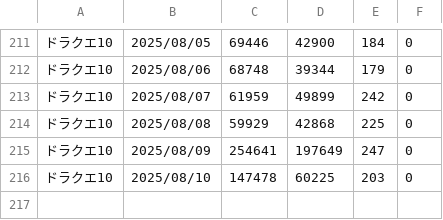
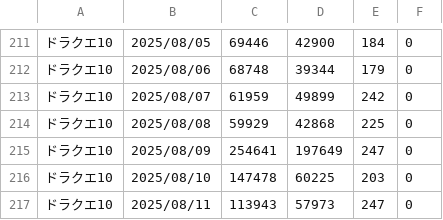
Before and after one commit to iwakiridrcm/youtube-find, a CSV file: dq10/dq10.csv, drawn as a sheet; only a part is shown, gaps mark what is left out.

```diff
--- a/dq10/dq10.csv
+++ b/dq10/dq10.csv
@@ -216 +216,2 @@
 ドラクエ10,2025/08/10,147478,60225,203,0
+ドラクエ10,2025/08/11,113943,57973,247,0
```
Also changed, not shown: gakumasu/gakumasu.csv, ggeneration/ggeneration.csv, 14 other files.
